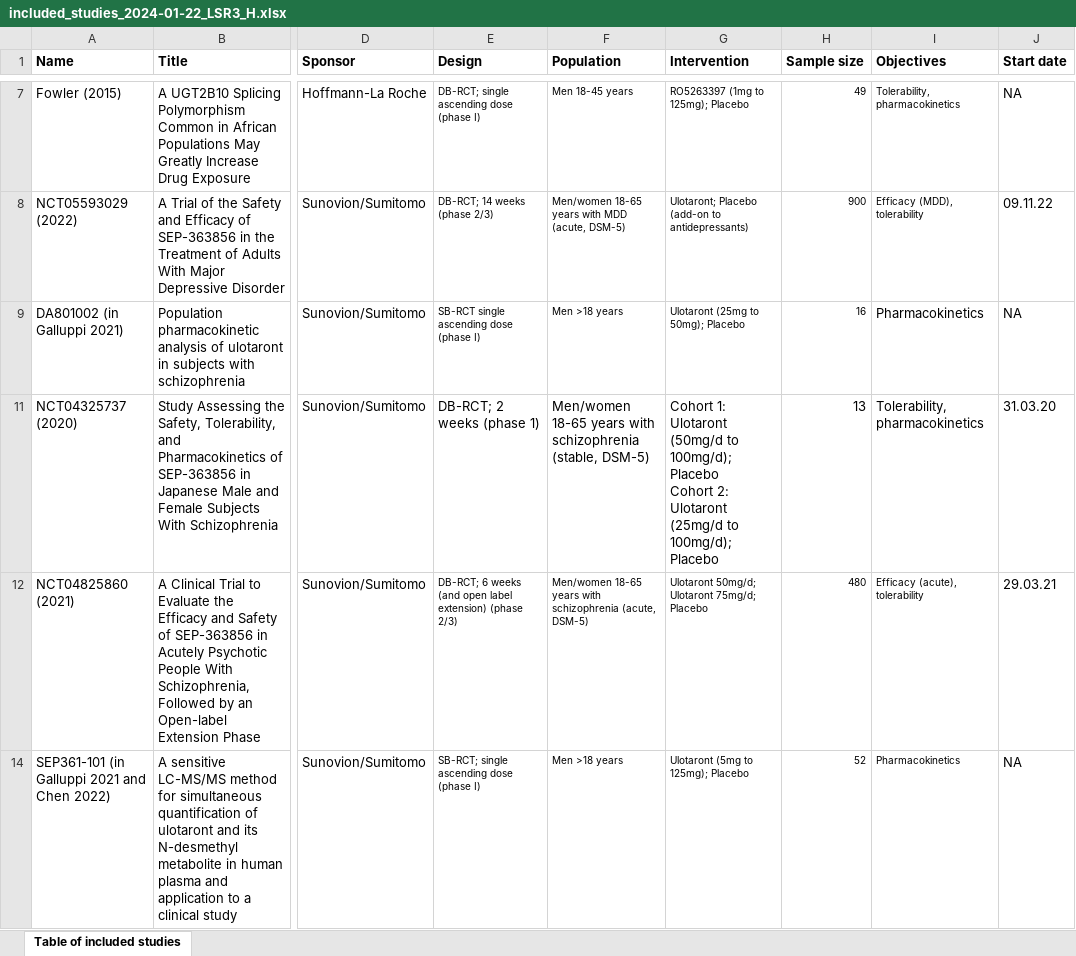
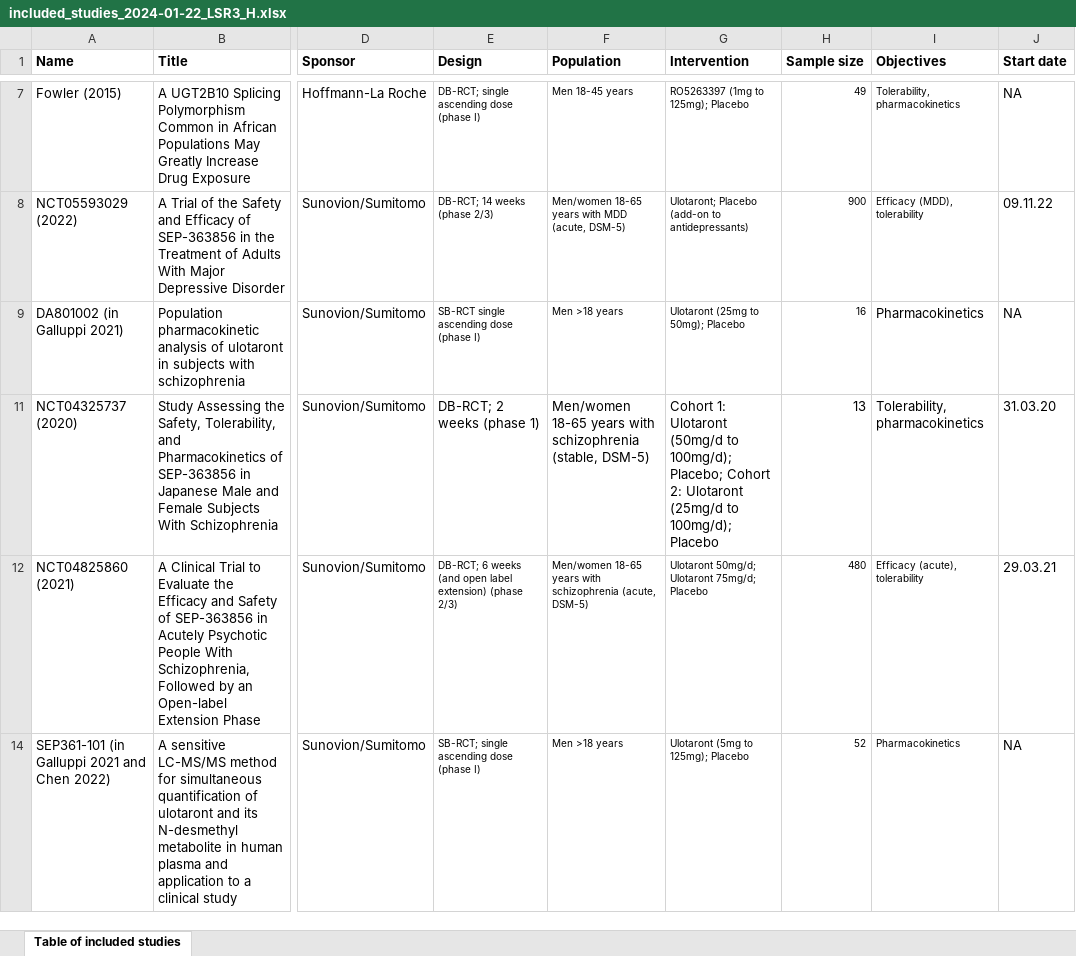
Before and after one commit to covidence/LSR3_taar1_H, an Excel workbook: data/included_studies_2024-01-22_LSR3_H.xlsx, sheet Table of included studies, drawn as a sheet; only a part is shown, gaps mark what is left out; values as stored, in another font and other column widths than the file's, no borders; ↵ is a line break in a cell; the diff covers the shown part only; the diff names each change by its address in the sheet, - before the commit and + after, or states it on an @@ line.

Commit message:
Update of SoE tables
Updates in analysis.R meta_outcome_soe, and markdown

```diff
--- a/data/included_studies_2024-01-22_LSR3_H.xlsx (sheet Table of included studies)
+++ b/data/included_studies_2024-01-22_LSR3_H.xlsx (sheet Table of included studies)
-G11 (Intervention): …to 100mg/d); Placebo ↵ Cohort 2:…
+G11 (Intervention): …to 100mg/d); Placebo; Cohort 2:…
```
Also changed, not shown: 2 edited cells elsewhere in this sheet, data/data_2024-01-22_LSR3_H.xlsx, data/data_doses_2024-01-22_LSR3_H.xlsx, 12 other files.
